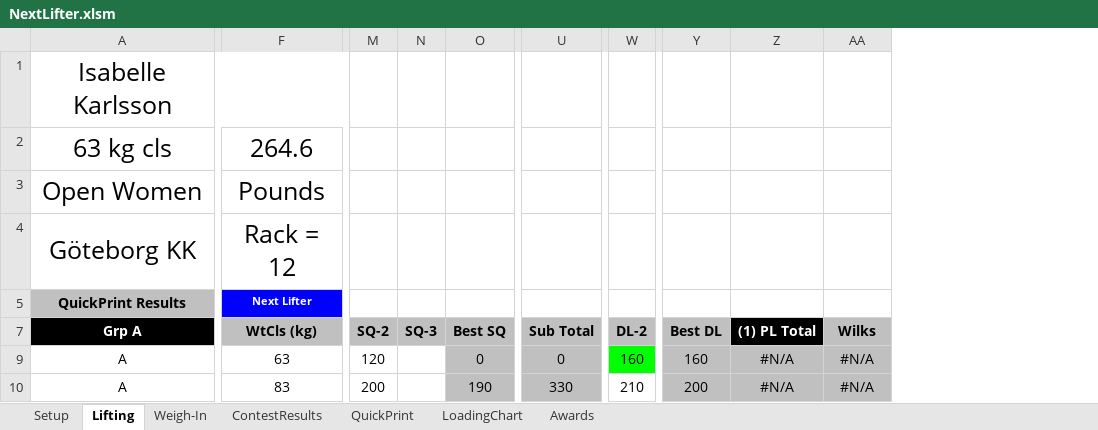
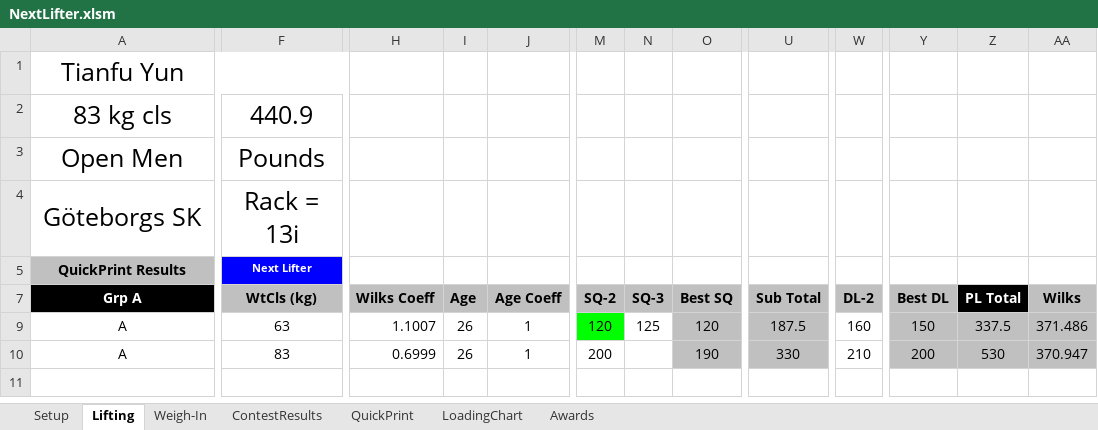
Before and after one commit to TianfuYun/NextLifter, an Excel workbook: NextLifter.xlsm, sheet Lifting, drawn as a sheet; only a part is shown, gaps mark what is left out; values as stored, in another font and other column widths than the file's, no borders; charts and pictures and conditional formats not drawn; removed rows and columns are numbered as before the commit, all else as after; rows hold the shown columns only; the diff names each change by its address in the sheet, - before the commit and + after, or states it on an @@ line.

```diff
--- a/NextLifter.xlsm (sheet Lifting)
+++ b/NextLifter.xlsm (sheet Lifting)
@@ column H (Wilks Coeff) unhidden, rows 9-10: 1.1007 | 0.6999 @@
@@ column I (Age) unhidden, rows 9-10: 26 | 26 @@
@@ column J (Age Coeff) unhidden, rows 9-10: 1 | 1 @@
-column Z ((1) PL Total), rows 9-10: #N/A | #N/A
+column Z (PL Total), rows 9-10: 337.5 | 530
-A1 (Grp A): Isabelle Karlsson
+A1 (Grp A): Tianfu Yun
-row 2: 63 kg cls | 264.6
+row 2: 83 kg cls | 440.9
-A3 (Grp A): Open Women
+A3 (Grp A): Open Men
-A4 (Grp A): Göteborg KK
+A4 (Grp A): Göteborgs SK
-F4 (WtCls (kg)): Rack = 12
+F4 (WtCls (kg)): Rack = 13i
-M9 fill: none
+M9 fill: #00FF00
-N9 (SQ-3): (empty)
+N9 (SQ-3): 125
-O9 (Best SQ): 0
+O9 (Best SQ): 120
-U9 (Sub Total): 0
+U9 (Sub Total): 187.5
-W9 fill: #00FF00
+W9 fill: none
-Y9 (Best DL): 160
+Y9 (Best DL): 150
-AA9 (Wilks): #N/A
+AA9 (Wilks): 371.486
-AA10 (Wilks): #N/A
+AA10 (Wilks): 370.947
```
Also changed, not shown: sheet ContestResults, sheet QuickPrint, sheet Setup, hidden cells, charts or pictures.
